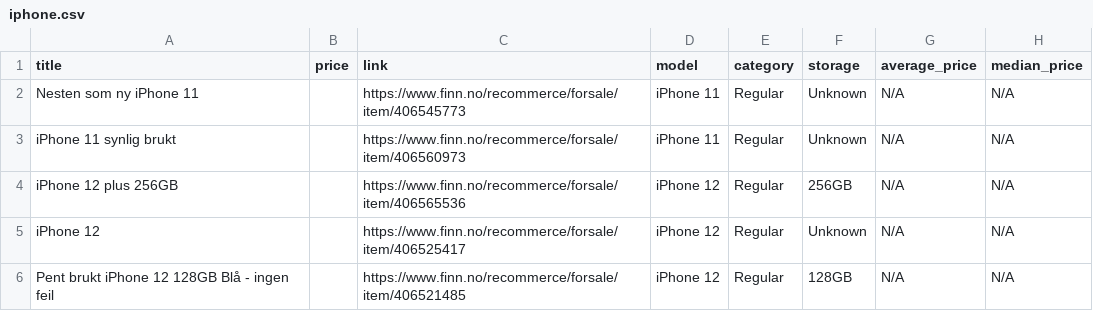
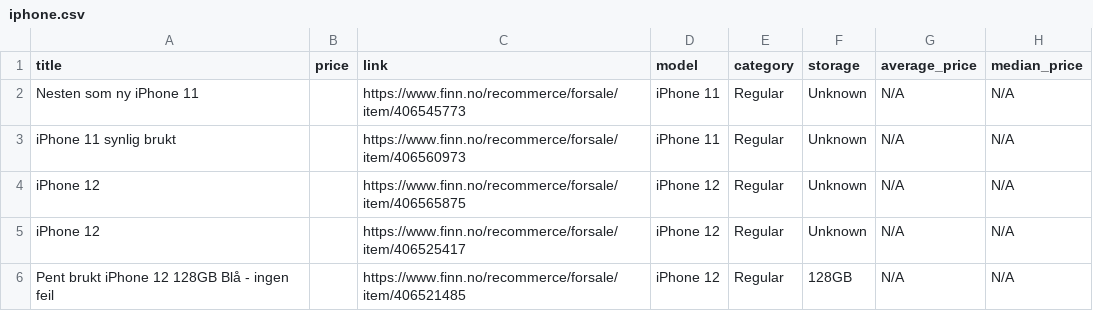
Before and after one commit to JibbelJabbel/Scrap, a CSV file: iphone.csv, drawn as a sheet; only a part is shown; the diff covers the shown part only.

```diff
--- a/iphone.csv
+++ b/iphone.csv
@@ -3,3 +3,3 @@ Nesten som ny iPhone 11,,https://www.finn.no/recommerce/forsale/item/406545773,i
 iPhone 11 synlig brukt,,https://www.finn.no/recommerce/forsale/item/406560973,iPhone 11,Regular,Unknown,N/A,N/A
-iPhone 12 plus 256GB,,https://www.finn.no/recommerce/forsale/item/406565536,iPhone 12,Regular,256GB,N/A,N/A
+iPhone 12,,https://www.finn.no/recommerce/forsale/item/406565875,iPhone 12,Regular,Unknown,N/A,N/A
 iPhone 12,,https://www.finn.no/recommerce/forsale/item/406525417,iPhone 12,Regular,Unknown,N/A,N/A
```
Also changed, not shown: 1 added row, 2 removed rows, 1 moved row and 6 edited cells elsewhere in this file.
